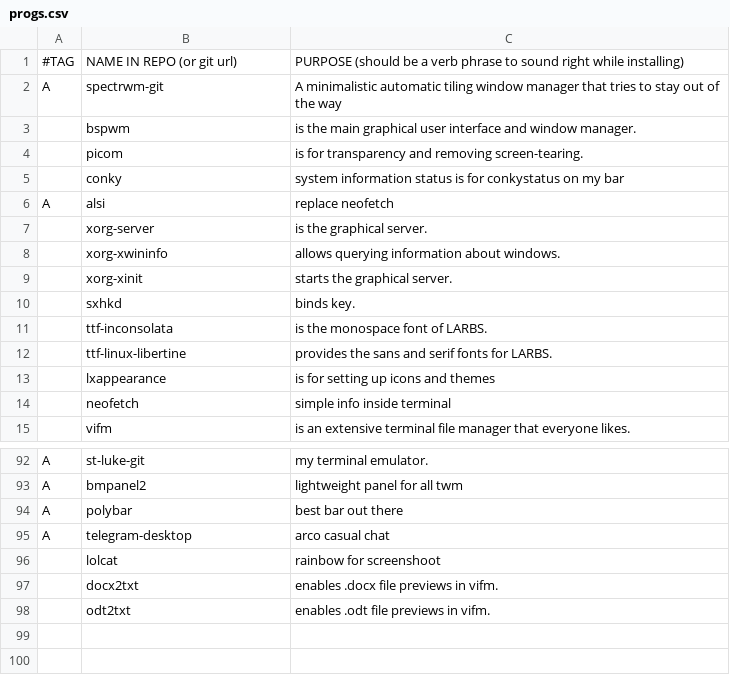
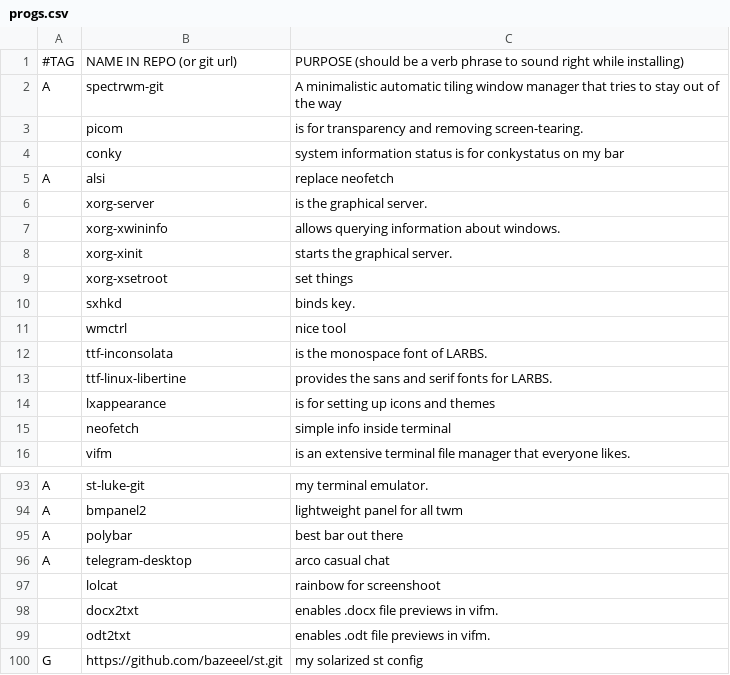
Before and after one commit to bazeeel/baz-spectrwm, a CSV file: archspectrwm/progs.csv, drawn as a sheet; only a part is shown, gaps mark what is left out; removed rows and columns are numbered as before the commit, all else as after; the diff names each change by its address in the sheet, - before the commit and + after, or states it on an @@ line.

Commit message:
update

```diff
--- a/archspectrwm/progs.csv
+++ b/archspectrwm/progs.csv
-row 3:  | bspwm | is the main graphical user interface and window manager.
+row 9:  | xorg-xsetroot | set things
+row 11:  | wmctrl | nice tool
+row 100: G | https://github.com/bazeeel/st.git | my solarized st config
```
